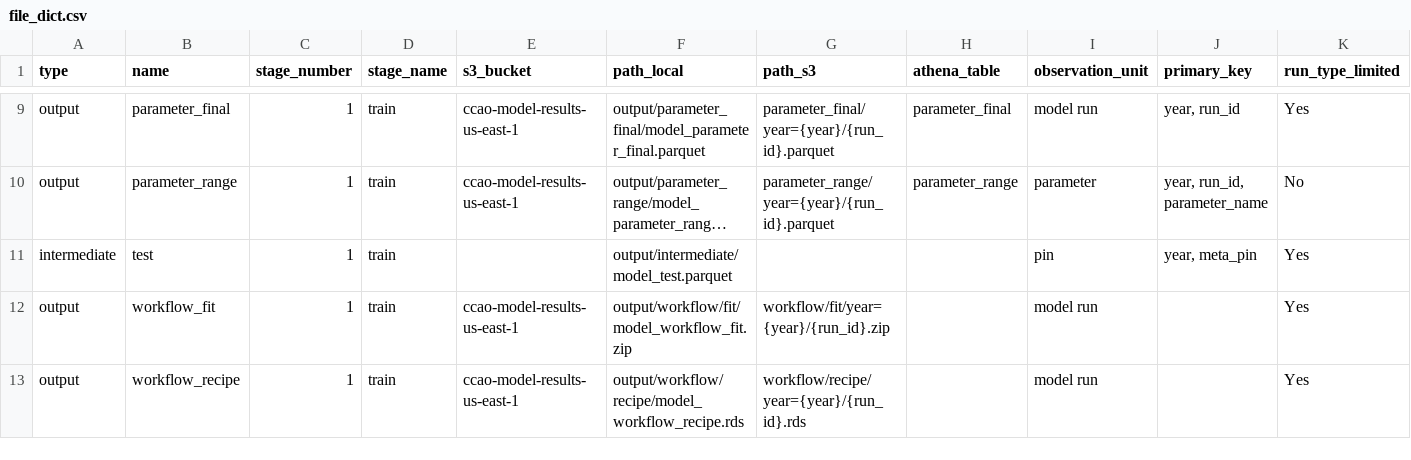
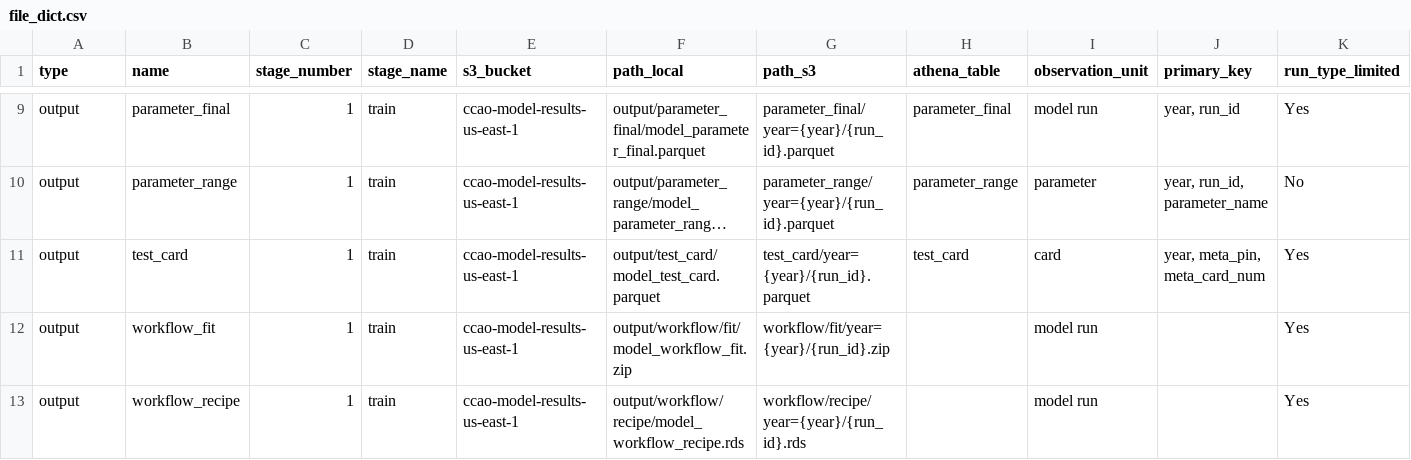
Before and after one commit to ccao-data/model-res-avm, a CSV file: R/file_dict.csv, drawn as a sheet; only a part is shown, gaps mark what is left out; long unchanged cells end in …; removed rows and columns are numbered as before the commit, all else as after; rows hold the shown columns only; the diff names each change by its address in the sheet, - before the commit and + after, or states it on an @@ line.

Commit message:
Save test set results to S3

```diff
--- a/R/file_dict.csv
+++ b/R/file_dict.csv
-row 11: intermediate | test | 1 | train |  | output/intermediate/model_test.parquet |  |  | pin | year, meta_pin | Yes
+row 11: output | test_card | 1 | train | ccao-model-results-us-east-1 | output/test_card/model_test_card.parquet | test_card/year={year}/{run_id}.parquet | test_card | card | year, meta_pin, meta_card_num | Yes
```
Also changed, not shown: 6 other files.
